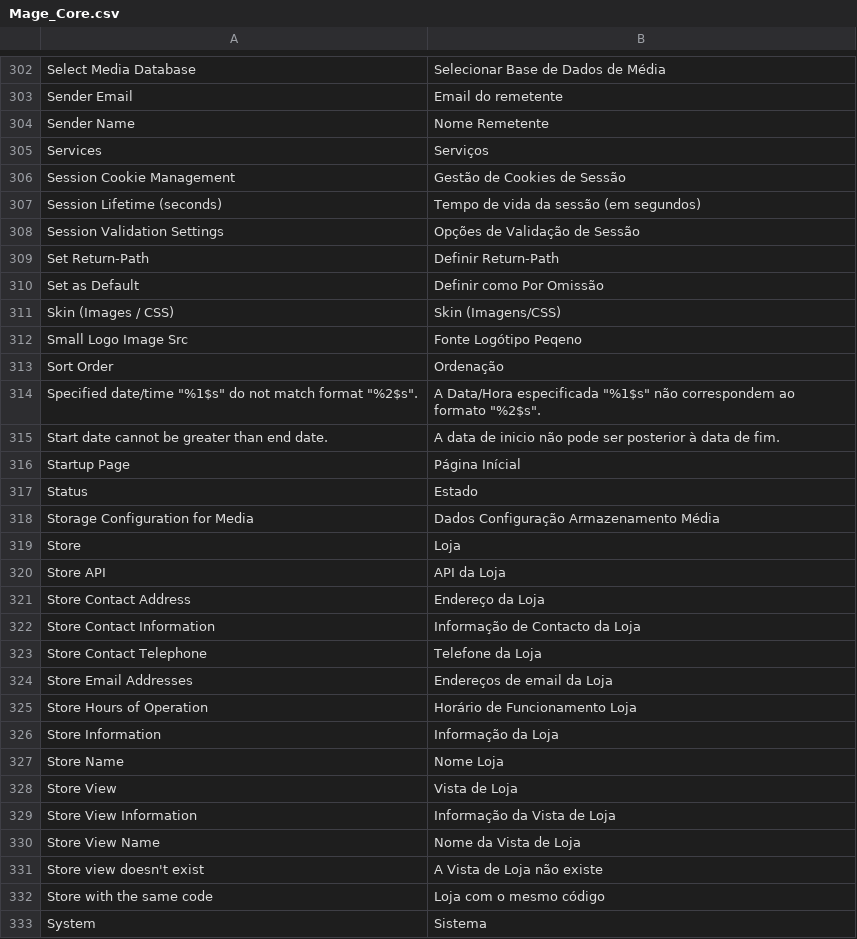
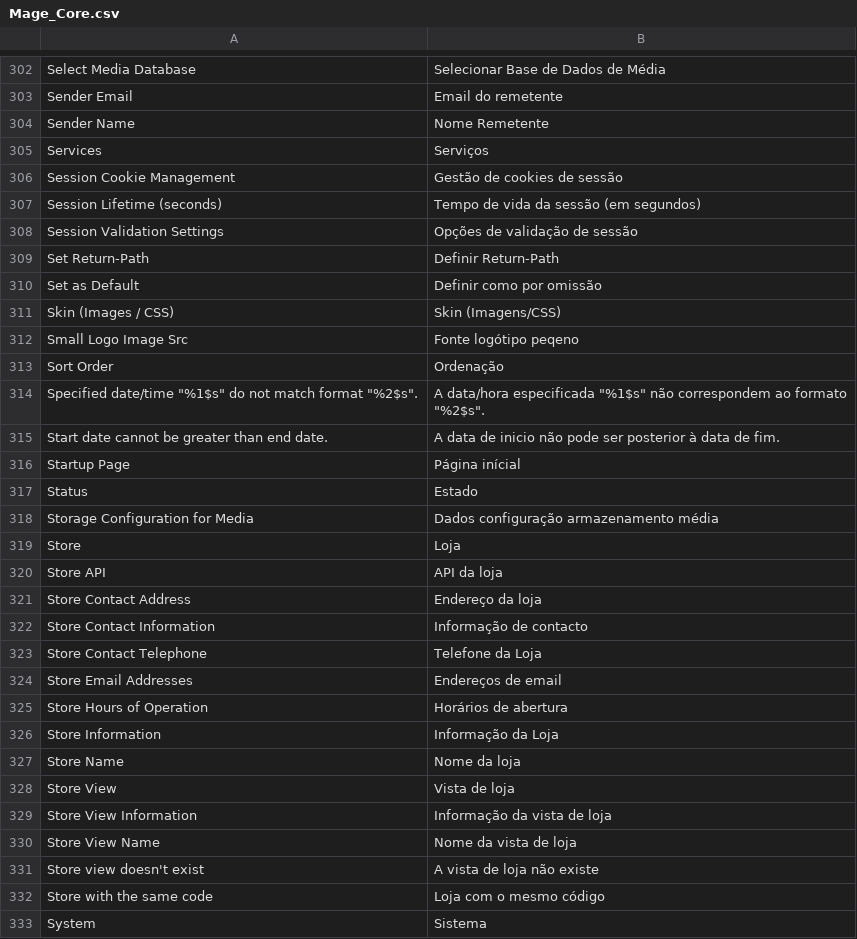
Before and after one commit to MaWoScha/German_LocalePack_pt_PT, a CSV file: app/locale/pt_PT/Mage_Core.csv, drawn as a sheet; only a part is shown, gaps mark what is left out; the diff covers the shown part only.

```diff
--- a/app/locale/pt_PT/Mage_Core.csv
+++ b/app/locale/pt_PT/Mage_Core.csv
@@ -307,28 +307,28 @@
 "Services","Serviços"
-"Session Cookie Management","Gestão de Cookies de Sessão"
+"Session Cookie Management","Gestão de cookies de sessão"
 "Session Lifetime (seconds)","Tempo de vida da sessão (em segundos)"
-"Session Validation Settings","Opções de Validação de Sessão"
+"Session Validation Settings","Opções de validação de sessão"
 "Set Return-Path","Definir Return-Path"
-"Set as Default","Definir como Por Omissão"
+"Set as Default","Definir como por omissão"
 "Skin (Images / CSS)","Skin (Imagens/CSS)"
-"Small Logo Image Src","Fonte Logótipo Peqeno"
+"Small Logo Image Src","Fonte logótipo peqeno"
 "Sort Order","Ordenação"
-"Specified date/time ""%1$s"" do not match format ""%2$s"".","A Data/Hora especificada ""%1$s"" não correspondem ao formato ""%2$s""."
+"Specified date/time ""%1$s"" do not match format ""%2$s"".","A data/hora especificada ""%1$s"" não correspondem ao formato ""%2$s""."
 "Start date cannot be greater than end date.","A data de inicio não pode ser posterior à data de fim."
-"Startup Page","Página Inícial"
+"Startup Page","Página inícial"
 "Status","Estado"
-"Storage Configuration for Media","Dados Configuração Armazenamento Média"
+"Storage Configuration for Media","Dados configuração armazenamento média"
 "Store","Loja"
-"Store API","API da Loja"
-"Store Contact Address","Endereço da Loja"
-"Store Contact Information","Informação de Contacto da Loja"
+"Store API","API da loja"
+"Store Contact Address","Endereço da loja"
+"Store Contact Information","Informação de contacto"
 "Store Contact Telephone","Telefone da Loja"
-"Store Email Addresses","Endereços de email da Loja"
-"Store Hours of Operation","Horário de Funcionamento Loja"
+"Store Email Addresses","Endereços de email"
+"Store Hours of Operation","Horários de abertura"
 "Store Information","Informação da Loja"
-"Store Name","Nome Loja"
-"Store View","Vista de Loja"
-"Store View Information","Informação da Vista de Loja"
-"Store View Name","Nome da Vista de Loja"
-"Store view doesn't exist","A Vista de Loja não existe"
+"Store Name","Nome da loja"
+"Store View","Vista de loja"
+"Store View Information","Informação da vista de loja"
+"Store View Name","Nome da vista de loja"
+"Store view doesn't exist","A vista de loja não existe"
 "Store with the same code","Loja com o mesmo código"
```
Also changed, not shown: 13 edited cells elsewhere in this file, app/locale/de_DE/German_LocalePt.csv, app/locale/pt_PT/Mage_Dataflow.csv, 8 other files.
